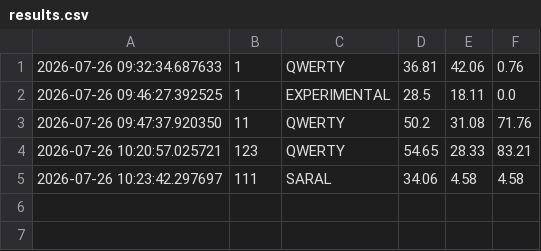
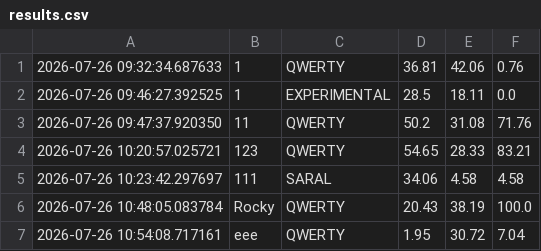
Before and after one commit to prawaal/keyboard, a CSV file: results/results.csv, drawn as a sheet; the diff names each change by its address in the sheet, - before the commit and + after, or states it on an @@ line.

```diff
--- a/results/results.csv
+++ b/results/results.csv
+row 6: 2026-07-26 10:48:05.083784 | Rocky | QWERTY | 20.43 | 38.19 | 100.0
+row 7: 2026-07-26 10:54:08.717161 | eee | QWERTY | 1.95 | 30.72 | 7.04
```
Also changed, not shown: 3 other files.
